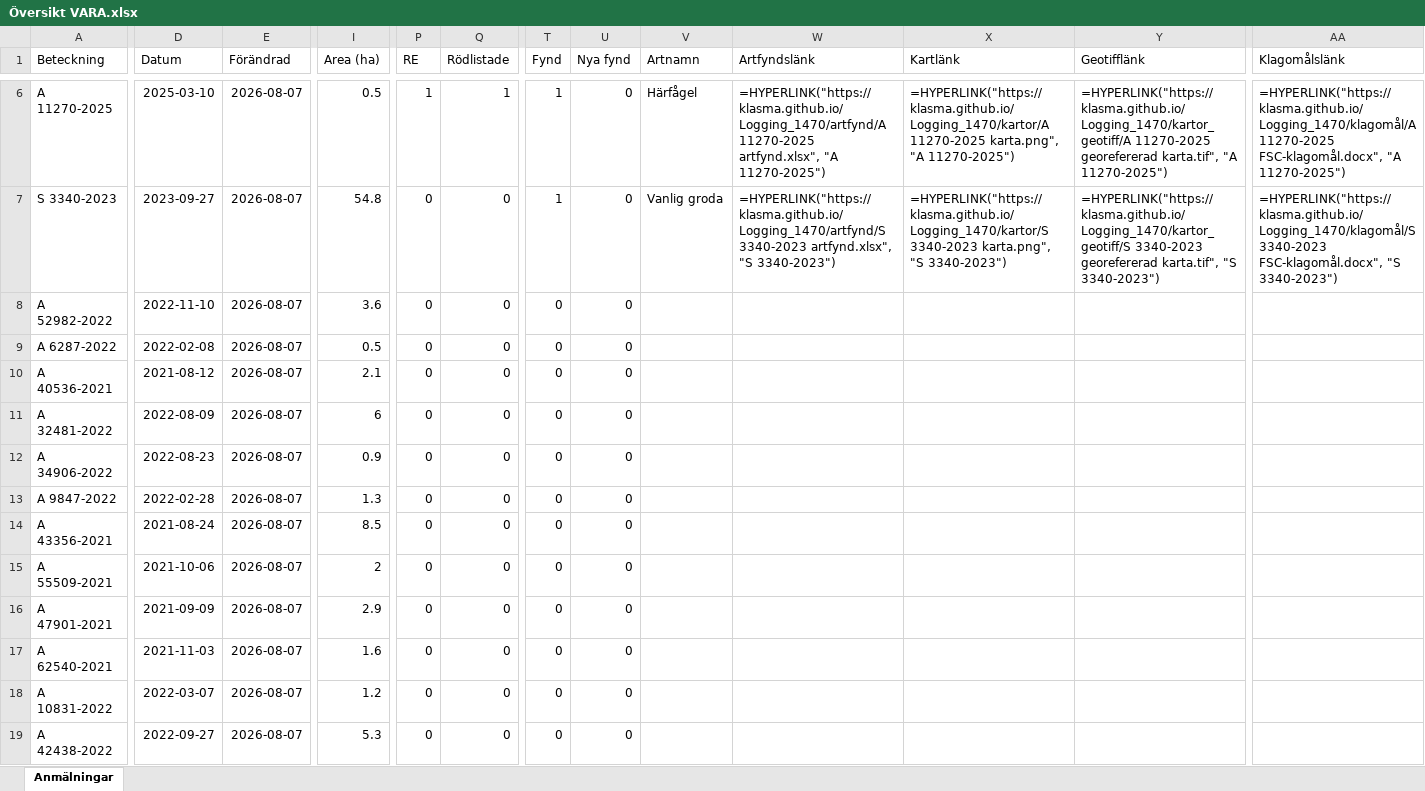
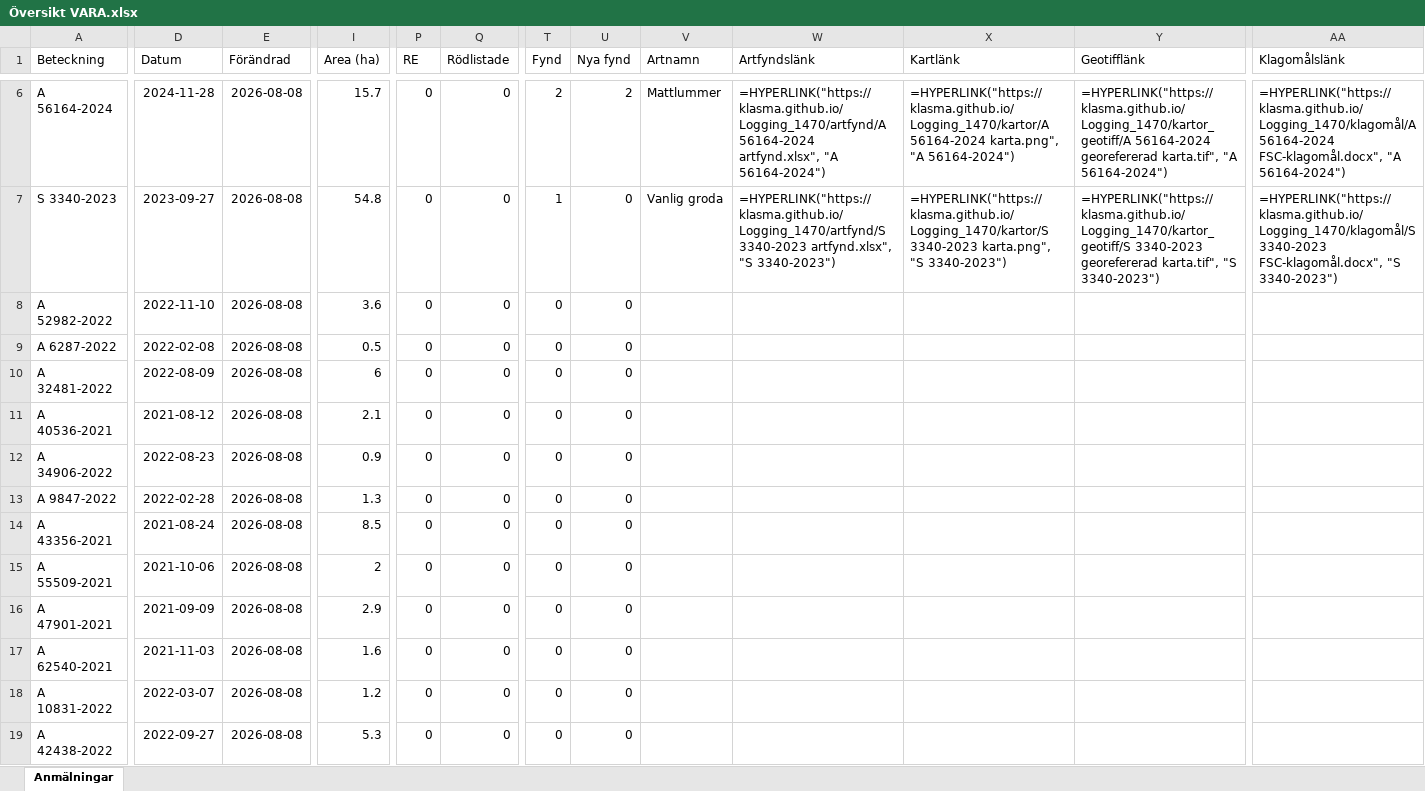
Before and after one commit to klasma/Logging_1470, an Excel workbook: Översikt VARA.xlsx, sheet Anmälningar, drawn as a sheet; only a part is shown, gaps mark what is left out; values as stored, in another font and other column widths than the file's, no borders; formulas without a stored value are shown as written; the diff covers the shown part only; the diff names each change by its address in the sheet, - before the commit and + after, or states it on an @@ line.

```diff
--- a/Översikt VARA.xlsx (sheet Anmälningar)
+++ b/Översikt VARA.xlsx (sheet Anmälningar)
-A6 (Beteckning): A 11270-2025
+A6 (Beteckning): A 56164-2024
-D6 (Datum): 2025-03-10
+D6 (Datum): 2024-11-28
-E6:E19 (Förändrad): 2026-08-07
+E6:E19 (Förändrad): 2026-08-08
-I6 (Area (ha)): 0.5
+I6 (Area (ha)): 15.7
-P6 (RE): 1
+P6 (RE): 0
-Q6 (Rödlistade): 1
+Q6 (Rödlistade): 0
-T6 (Fynd): 1
+T6 (Fynd): 2
-U6 (Nya fynd): 0
+U6 (Nya fynd): 2
-V6 (Artnamn): Härfågel
+V6 (Artnamn): Mattlummer
-W6 (Artfyndslänk): =HYPERLINK("https://klasma.github.io/Logging_1470/artfynd/A 11270-2025 artfynd.xlsx", "A 11270-2025")
+W6 (Artfyndslänk): =HYPERLINK("https://klasma.github.io/Logging_1470/artfynd/A 56164-2024 artfynd.xlsx", "A 56164-2024")
-X6 (Kartlänk): =HYPERLINK("https://klasma.github.io/Logging_1470/kartor/A 11270-2025 karta.png", "A 11270-2025")
+X6 (Kartlänk): =HYPERLINK("https://klasma.github.io/Logging_1470/kartor/A 56164-2024 karta.png", "A 56164-2024")
-Y6 (Geotifflänk): =HYPERLINK("https://klasma.github.io/Logging_1470/kartor_geotiff/A 11270-2025 georefererad karta.tif", "A 11270-2025")
+Y6 (Geotifflänk): =HYPERLINK("https://klasma.github.io/Logging_1470/kartor_geotiff/A 56164-2024 georefererad karta.tif", "A 56164-2024")
-AA6 (Klagomålslänk): =HYPERLINK("https://klasma.github.io/Logging_1470/klagomål/A 11270-2025 FSC-klagomål.docx", "A 11270-2025")
+AA6 (Klagomålslänk): =HYPERLINK("https://klasma.github.io/Logging_1470/klagomål/A 56164-2024 FSC-klagomål.docx", "A 56164-2024")
-A10 (Beteckning): A 40536-2021
+A10 (Beteckning): A 32481-2022
-D10 (Datum): 2021-08-12
+D10 (Datum): 2022-08-09
-I10 (Area (ha)): 2.1
+I10 (Area (ha)): 6
-A11 (Beteckning): A 32481-2022
+A11 (Beteckning): A 40536-2021
-D11 (Datum): 2022-08-09
+D11 (Datum): 2021-08-12
-I11 (Area (ha)): 6
+I11 (Area (ha)): 2.1
```
Also changed, not shown: 1082 edited cells elsewhere in this sheet, artfynd/A 11270-2025 artfynd.xlsx, artfynd/A 36627-2025 artfynd.xlsx, 30 other files.
